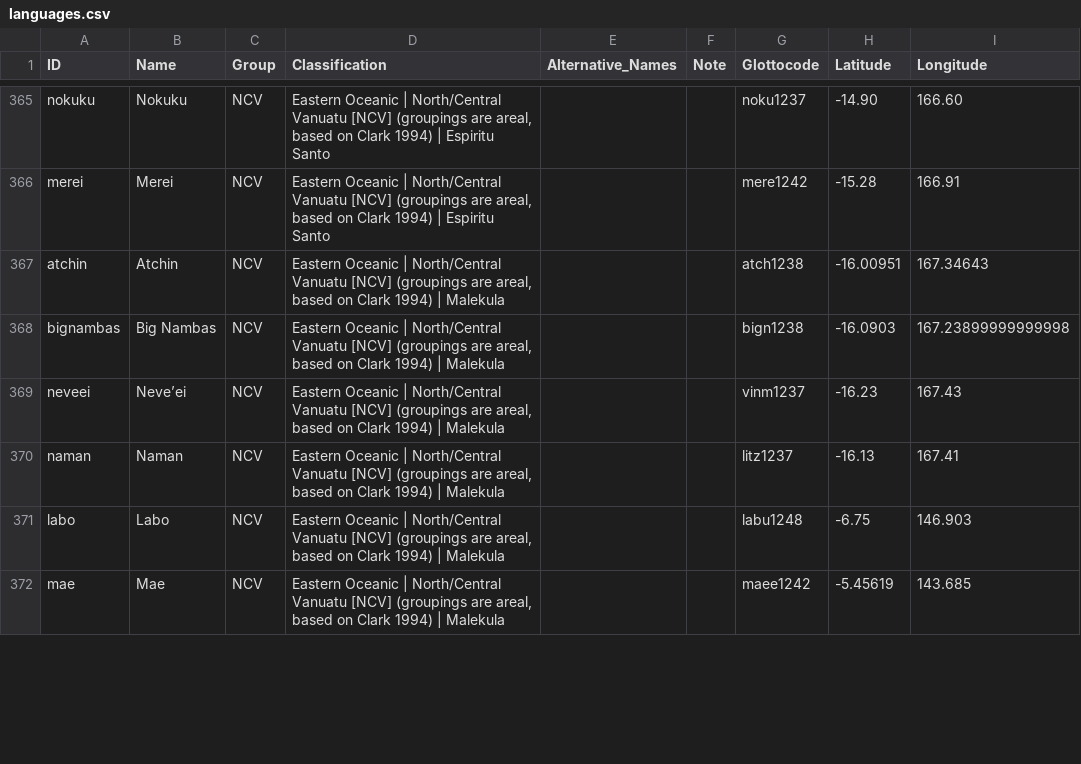
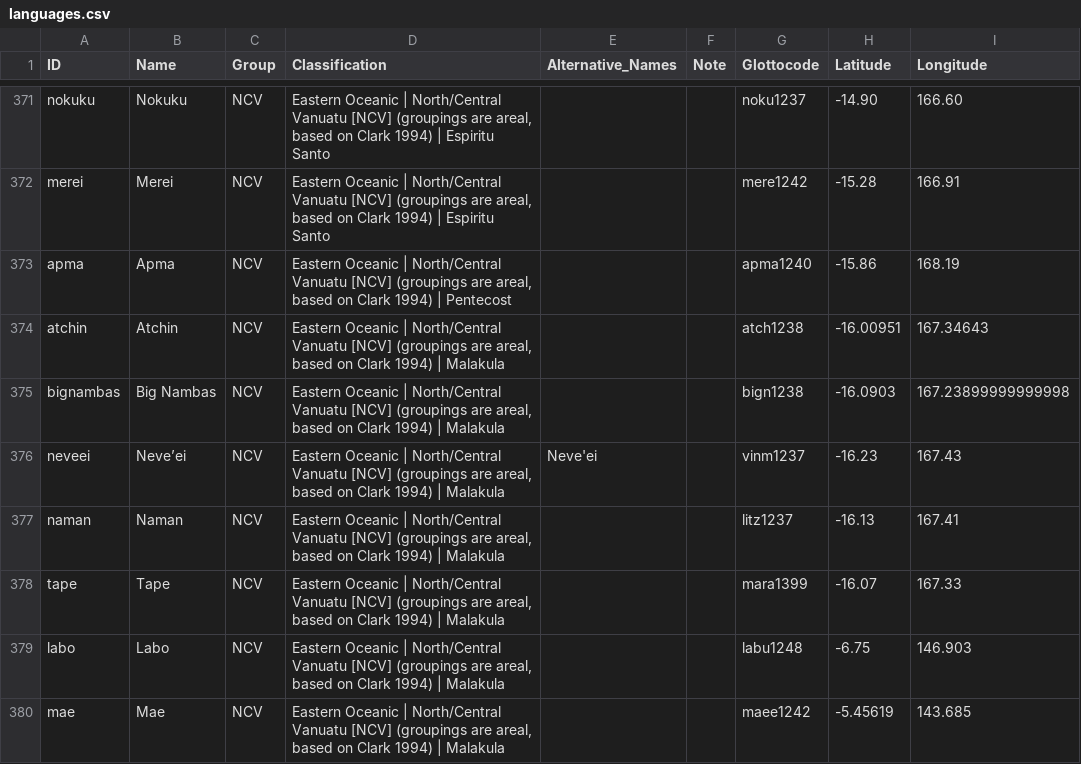
Before and after one commit to lexibank/tlopo, a CSV file: raw/vol1/languages.csv, drawn as a sheet; only a part is shown, gaps mark what is left out; the diff covers the shown part only.

```diff
--- a/raw/vol1/languages.csv
+++ b/raw/vol1/languages.csv
@@ -366,7 +372,9 @@ nokuku,Nokuku,NCV,"Eastern Oceanic | North/Central Vanuatu [NCV] (groupings are
 merei,Merei,NCV,"Eastern Oceanic | North/Central Vanuatu [NCV] (groupings are areal, based on Clark 1994) | Espiritu Santo",,,mere1242,-15.28,166.91
-atchin,Atchin,NCV,"Eastern Oceanic | North/Central Vanuatu [NCV] (groupings are areal, based on Clark 1994) | Malekula",,,atch1238,-16.00951,167.34643
-bignambas,Big Nambas,NCV,"Eastern Oceanic | North/Central Vanuatu [NCV] (groupings are areal, based on Clark 1994) | Malekula",,,bign1238,-16.0903,167.23899999999998
-neveei,Neve’ei,NCV,"Eastern Oceanic | North/Central Vanuatu [NCV] (groupings are areal, based on Clark 1994) | Malekula",,,vinm1237,-16.23,167.43
-naman,Naman,NCV,"Eastern Oceanic | North/Central Vanuatu [NCV] (groupings are areal, based on Clark 1994) | Malekula",,,litz1237,-16.13,167.41
-labo,Labo,NCV,"Eastern Oceanic | North/Central Vanuatu [NCV] (groupings are areal, based on Clark 1994) | Malekula",,,labu1248,-6.75,146.903
-mae,Mae,NCV,"Eastern Oceanic | North/Central Vanuatu [NCV] (groupings are areal, based on Clark 1994) | Malekula",,,maee1242,-5.45619,143.685
+apma,Apma,NCV,"Eastern Oceanic | North/Central Vanuatu [NCV] (groupings are areal, based on Clark 1994) | Pentecost",,,apma1240,-15.86,168.19
+atchin,Atchin,NCV,"Eastern Oceanic | North/Central Vanuatu [NCV] (groupings are areal, based on Clark 1994) | Malakula",,,atch1238,-16.00951,167.34643
+bignambas,Big Nambas,NCV,"Eastern Oceanic | North/Central Vanuatu [NCV] (groupings are areal, based on Clark 1994) | Malakula",,,bign1238,-16.0903,167.23899999999998
+neveei,Neve’ei,NCV,"Eastern Oceanic | North/Central Vanuatu [NCV] (groupings are areal, based on Clark 1994) | Malakula",Neve'ei,,vinm1237,-16.23,167.43
+naman,Naman,NCV,"Eastern Oceanic | North/Central Vanuatu [NCV] (groupings are areal, based on Clark 1994) | Malakula",,,litz1237,-16.13,167.41
+tape,Tape,NCV,"Eastern Oceanic | North/Central Vanuatu [NCV] (groupings are areal, based on Clark 1994) | Malakula",,,mara1399,-16.07,167.33
+labo,Labo,NCV,"Eastern Oceanic | North/Central Vanuatu [NCV] (groupings are areal, based on Clark 1994) | Malakula",,,labu1248,-6.75,146.903
+mae,Mae,NCV,"Eastern Oceanic | North/Central Vanuatu [NCV] (groupings are areal, based on Clark 1994) | Malakula",,,maee1242,-5.45619,143.685
```
Also changed, not shown: 10 added rows and 8 edited cells elsewhere in this file, 1 other file.
